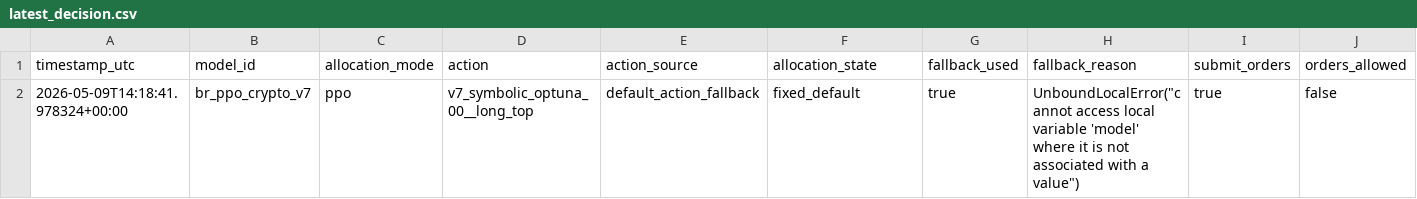
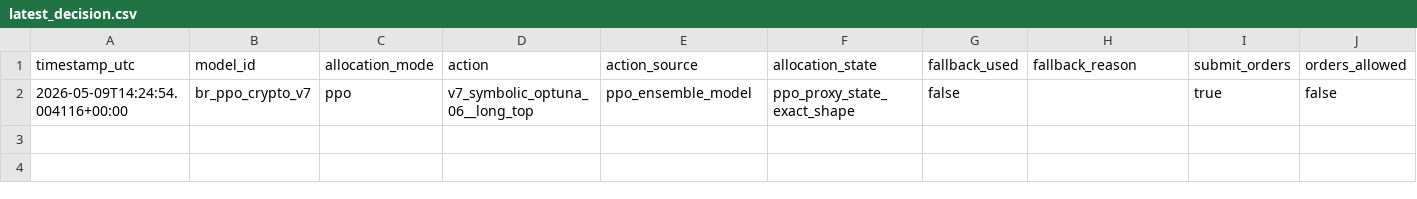
Before and after one commit to FinTechEntrepreneurldz/br_ppo_crypto_v7, a CSV file: logs/decisions/latest_decision.csv, drawn as a sheet; only a part is shown; the diff names each change by its address in the sheet, - before the commit and + after, or states it on an @@ line.

```diff
--- a/logs/decisions/latest_decision.csv
+++ b/logs/decisions/latest_decision.csv
-A2 (timestamp_utc): 2026-05-09T14:18:41.978324+00:00
+A2 (timestamp_utc): 2026-05-09T14:24:54.004116+00:00
-D2 (action): v7_symbolic_optuna_00__long_top
+D2 (action): v7_symbolic_optuna_06__long_top
-E2 (action_source): default_action_fallback
+E2 (action_source): ppo_ensemble_model
-F2 (allocation_state): fixed_default
+F2 (allocation_state): ppo_proxy_state_exact_shape
-G2 (fallback_used): true
+G2 (fallback_used): false
-H2 (fallback_reason): UnboundLocalError("cannot access local variable 'model' where it is not associated with a value")
+H2 (fallback_reason): (empty)
```
Also changed, not shown: logs/decisions/decisions.csv, logs/health/signal_history.csv, 4 other files.
